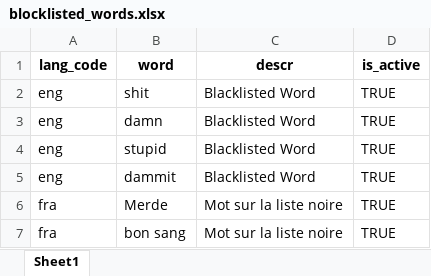
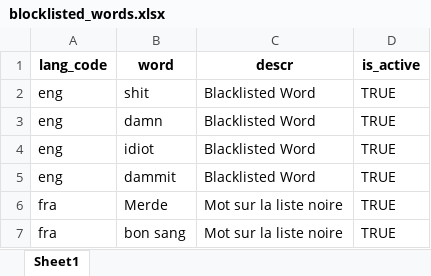
Before and after one commit to mosip/mosip-data, an Excel workbook: mosip_master/xlsx/blocklisted_words.xlsx, sheet Sheet1, drawn as a sheet; values as stored, in another font and other column widths than the file's, no borders; the diff names each change by its address in the sheet, - before the commit and + after, or states it on an @@ line.

Commit message:
test
Signed-off-by: Rakshithb1 <rakshit.b@technoforte.co.in>

```diff
--- a/mosip_master/xlsx/blocklisted_words.xlsx (sheet Sheet1)
+++ b/mosip_master/xlsx/blocklisted_words.xlsx (sheet Sheet1)
-B4 (word): stupid
+B4 (word): idiot
```
